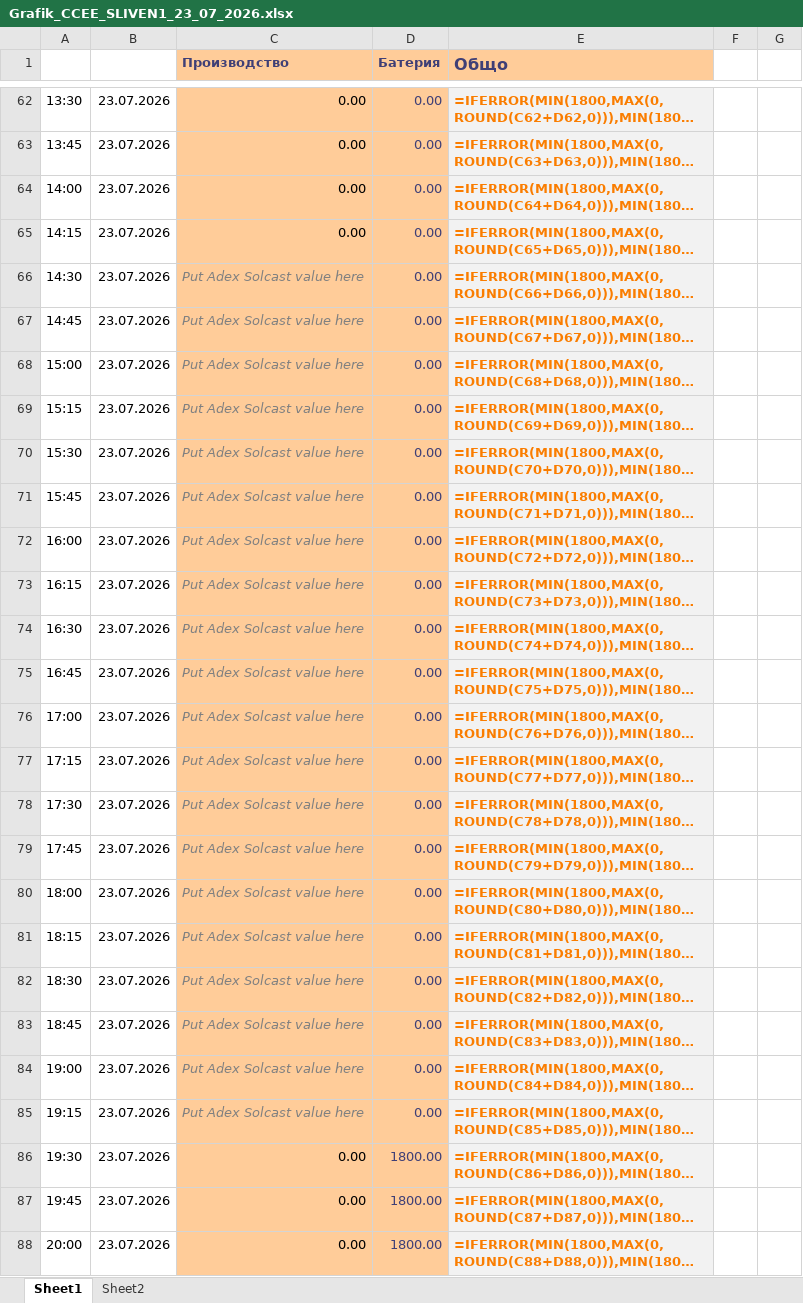
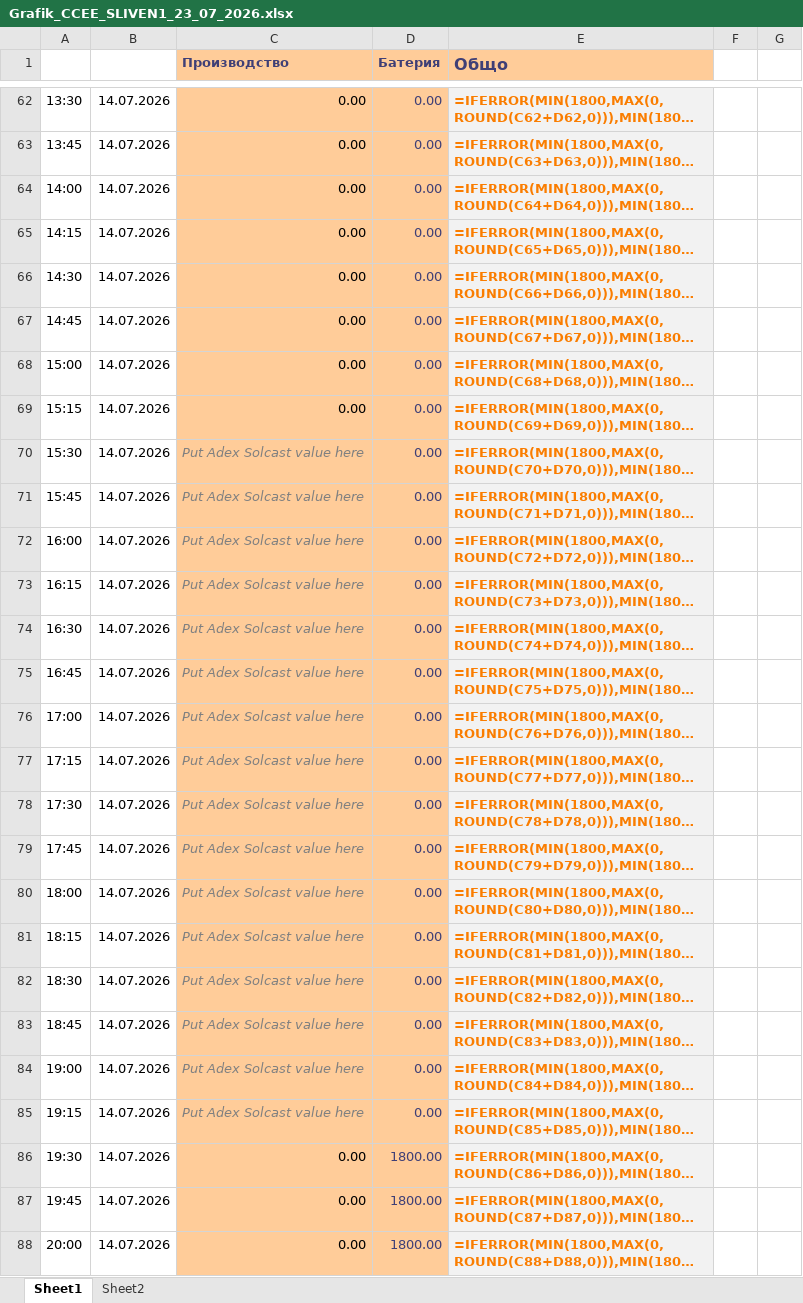
Before and after one commit to kkirov-nvp/battery-bot-site, an Excel workbook: Grafik_CCEE_SLIVEN1_23_07_2026.xlsx, sheet Sheet1, drawn as a sheet; only a part is shown, gaps mark what is left out; long unchanged cells end in …; values as stored, in another font and other column widths than the file's, no borders; formulas without a stored value are shown as written; the diff covers the shown part only; the diff names each change by its address in the sheet, - before the commit and + after, or states it on an @@ line.

```diff
--- a/Grafik_CCEE_SLIVEN1_23_07_2026.xlsx (sheet Sheet1)
+++ b/Grafik_CCEE_SLIVEN1_23_07_2026.xlsx (sheet Sheet1)
-B62:B88: 23.07.2026
+B62:B88: 14.07.2026
-C66:C69 (Производство): Put Adex Solcast value here
+C66:C69 (Производство): 0.00
@@ C66:C69 italic: on → off, text colour: #808080 → black @@
```
Also changed, not shown: 73 edited cells and cell formats elsewhere in this sheet, 1 other file.
